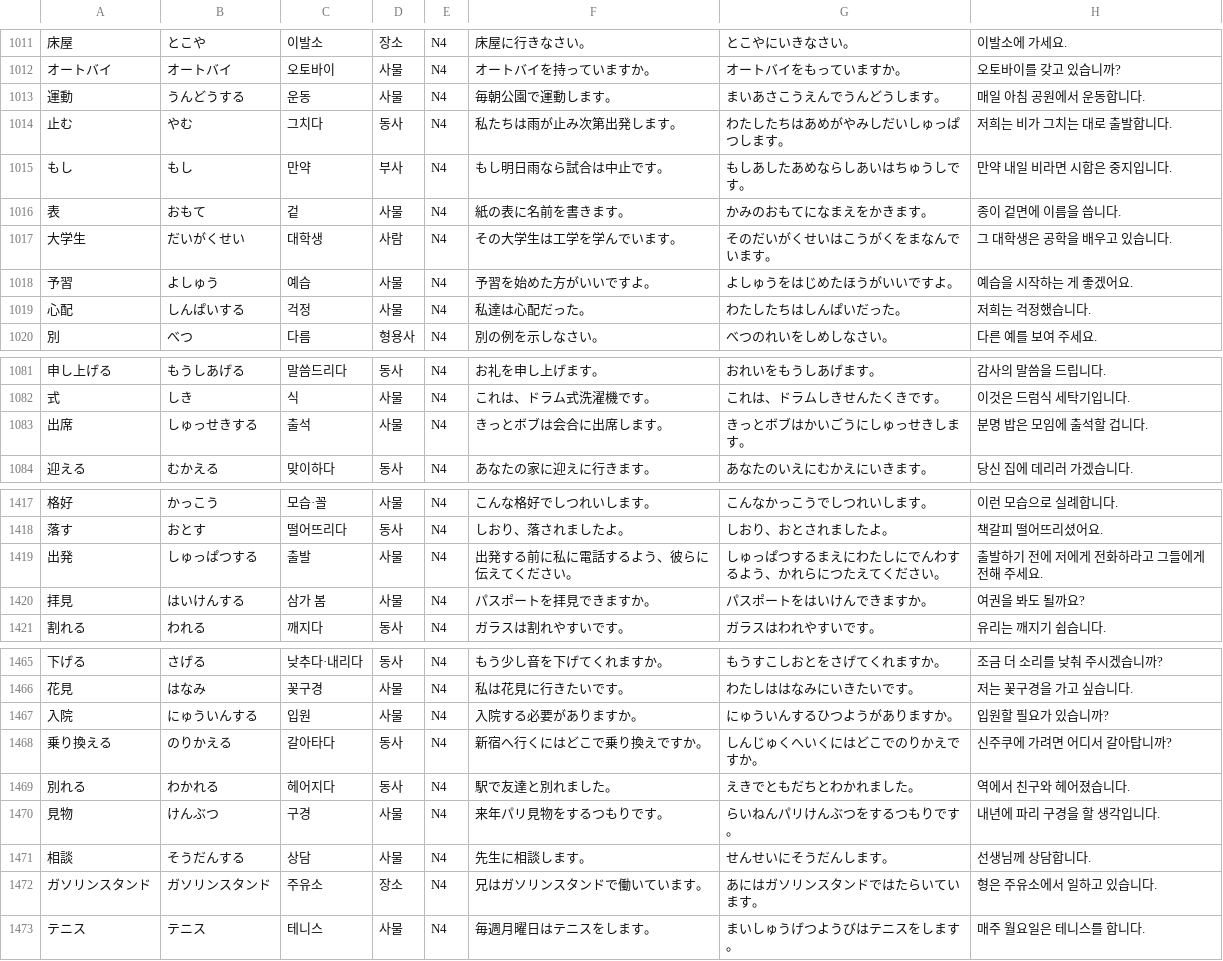
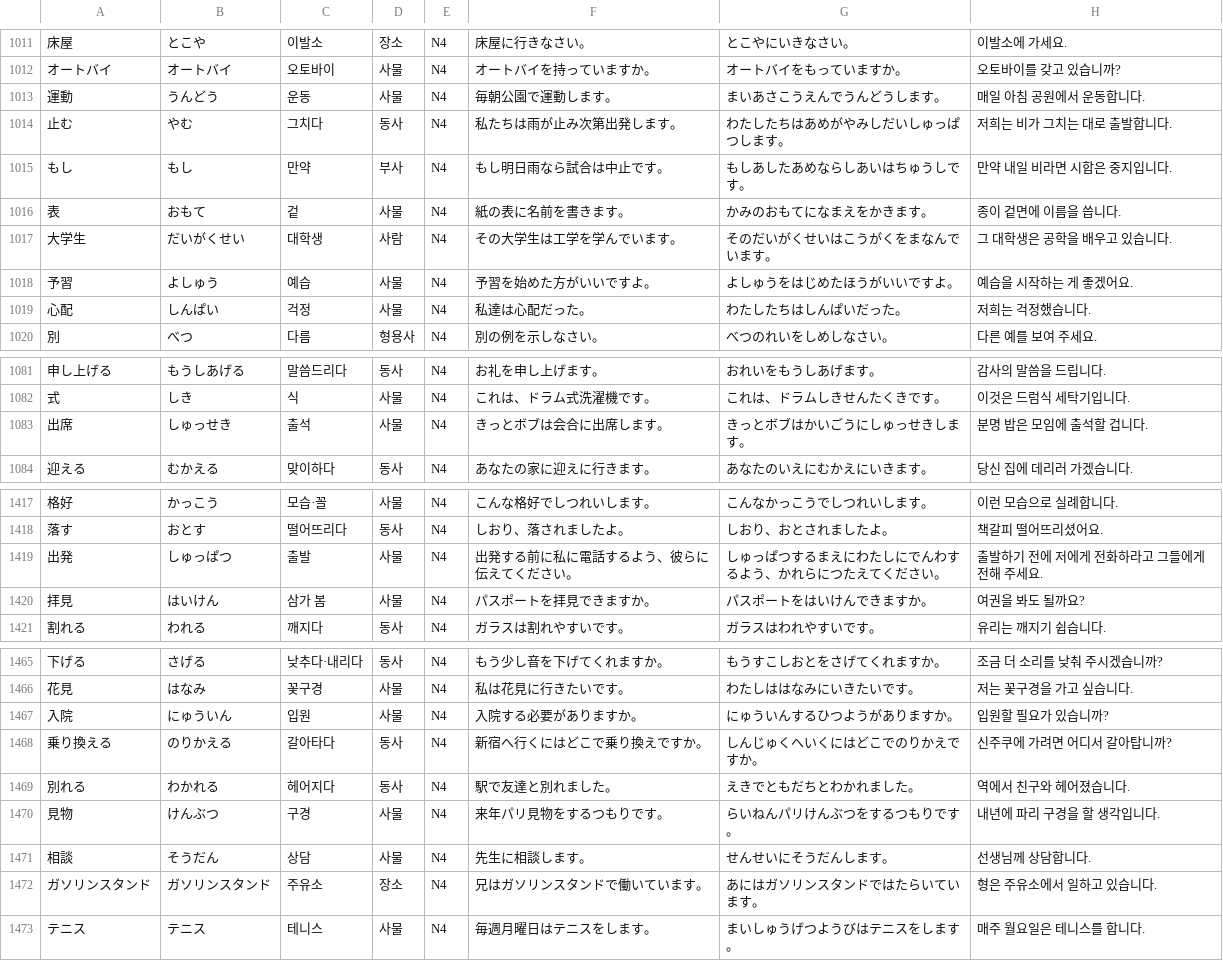
Before and after one commit to park-jeong-jin/NihongoMasu, a TSV file: app/src/main/resources/vocab.tsv, drawn as a sheet; only a part is shown, gaps mark what is left out; the diff covers the shown part only.

```diff
--- a/app/src/main/resources/vocab.tsv
+++ b/app/src/main/resources/vocab.tsv
@@ -1012,3 +1012,3 @@
 オートバイ	オートバイ	오토바이	사물	N4	オートバイを持っていますか。	オートバイをもっていますか。	오토바이를 갖고 있습니까?
-運動	うんどうする	운동	사물	N4	毎朝公園で運動します。	まいあさこうえんでうんどうします。	매일 아침 공원에서 운동합니다.
+運動	うんどう	운동	사물	N4	毎朝公園で運動します。	まいあさこうえんでうんどうします。	매일 아침 공원에서 운동합니다.
 止む	やむ	그치다	동사	N4	私たちは雨が止み次第出発します。	わたしたちはあめがやみしだいしゅっぱつします。	저희는 비가 그치는 대로 출발합니다.
@@ -1018,3 +1018,3 @@
 予習	よしゅう	예습	사물	N4	予習を始めた方がいいですよ。	よしゅうをはじめたほうがいいですよ。	예습을 시작하는 게 좋겠어요.
-心配	しんぱいする	걱정	사물	N4	私達は心配だった。	わたしたちはしんぱいだった。	저희는 걱정했습니다.
+心配	しんぱい	걱정	사물	N4	私達は心配だった。	わたしたちはしんぱいだった。	저희는 걱정했습니다.
 別	べつ	다름	형용사	N4	別の例を示しなさい。	べつのれいをしめしなさい。	다른 예를 보여 주세요.
@@ -1082,3 +1082,3 @@
 式	しき	식	사물	N4	これは、ドラム式洗濯機です。	これは、ドラムしきせんたくきです。	이것은 드럼식 세탁기입니다.
-出席	しゅっせきする	출석	사물	N4	きっとボブは会合に出席します。	きっとボブはかいごうにしゅっせきします。	분명 밥은 모임에 출석할 겁니다.
+出席	しゅっせき	출석	사물	N4	きっとボブは会合に出席します。	きっとボブはかいごうにしゅっせきします。	분명 밥은 모임에 출석할 겁니다.
 迎える	むかえる	맞이하다	동사	N4	あなたの家に迎えに行きます。	あなたのいえにむかえにいきます。	당신 집에 데리러 가겠습니다.
@@ -1418,4 +1418,4 @@
 落す	おとす	떨어뜨리다	동사	N4	しおり、落されましたよ。	しおり、おとされましたよ。	책갈피 떨어뜨리셨어요.
-出発	しゅっぱつする	출발	사물	N4	出発する前に私に電話するよう、彼らに伝えてください。	しゅっぱつするまえにわたしにでんわするよう、かれらにつたえてください。	출발하기 전에 저에게 전화하라고 그들에게 전해 주세요.
-拝見	はいけんする	삼가 봄	사물	N4	パスポートを拝見できますか。	パスポートをはいけんできますか。	여권을 봐도 될까요?
+出発	しゅっぱつ	출발	사물	N4	出発する前に私に電話するよう、彼らに伝えてください。	しゅっぱつするまえにわたしにでんわするよう、かれらにつたえてください。	출발하기 전에 저에게 전화하라고 그들에게 전해 주세요.
+拝見	はいけん	삼가 봄	사물	N4	パスポートを拝見できますか。	パスポートをはいけんできますか。	여권을 봐도 될까요?
 割れる	われる	깨지다	동사	N4	ガラスは割れやすいです。	ガラスはわれやすいです。	유리는 깨지기 쉽습니다.
@@ -1466,3 +1466,3 @@
 花見	はなみ	꽃구경	사물	N4	私は花見に行きたいです。	わたしははなみにいきたいです。	저는 꽃구경을 가고 싶습니다.
-入院	にゅういんする	입원	사물	N4	入院する必要がありますか。	にゅういんするひつようがありますか。	입원할 필요가 있습니까?
+入院	にゅういん	입원	사물	N4	入院する必要がありますか。	にゅういんするひつようがありますか。	입원할 필요가 있습니까?
 乗り換える	のりかえる	갈아타다	동사	N4	新宿へ行くにはどこで乗り換えですか。	しんじゅくへいくにはどこでのりかえですか。	신주쿠에 가려면 어디서 갈아탑니까?
@@ -1470,3 +1470,3 @@
 見物	けんぶつ	구경	사물	N4	来年パリ見物をするつもりです。	らいねんパリけんぶつをするつもりです。	내년에 파리 구경을 할 생각입니다.
-相談	そうだんする	상담	사물	N4	先生に相談します。	せんせいにそうだんします。	선생님께 상담합니다.
+相談	そうだん	상담	사물	N4	先生に相談します。	せんせいにそうだんします。	선생님께 상담합니다.
 ガソリンスタンド	ガソリンスタンド	주유소	장소	N4	兄はガソリンスタンドで働いています。	あにはガソリンスタンドではたらいています。	형은 주유소에서 일하고 있습니다.
```
Also changed, not shown: 18 edited cells elsewhere in this file, 3 other files.
